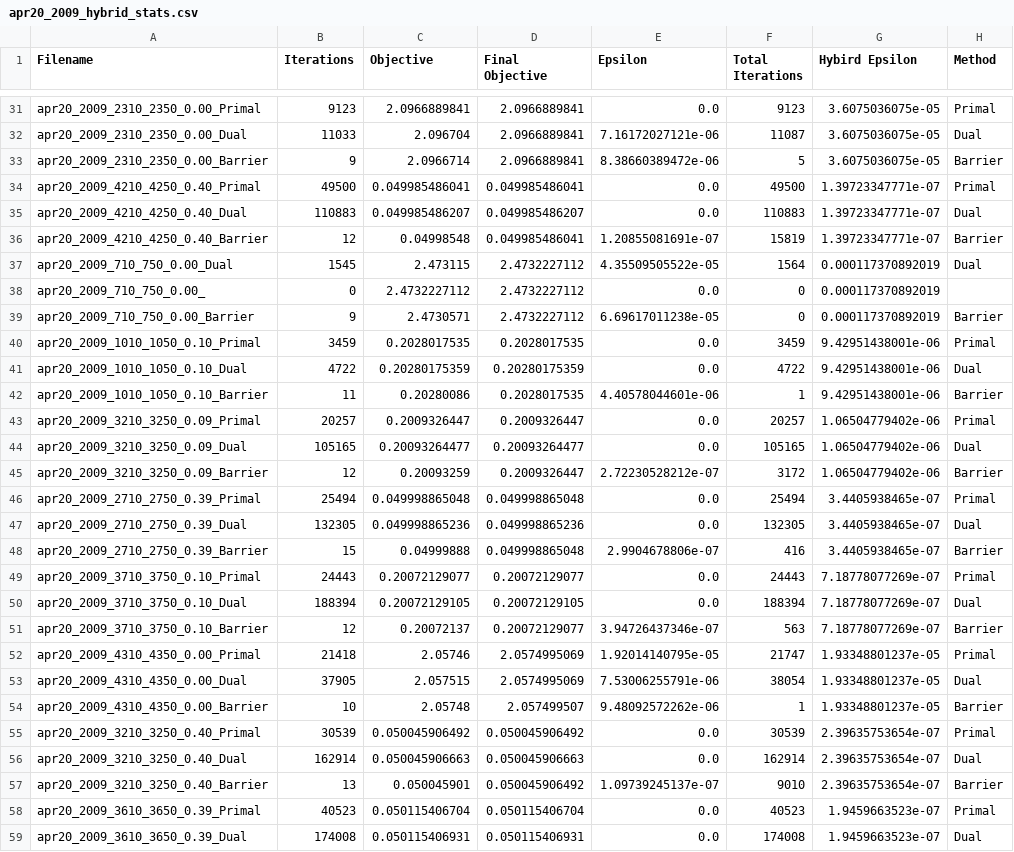
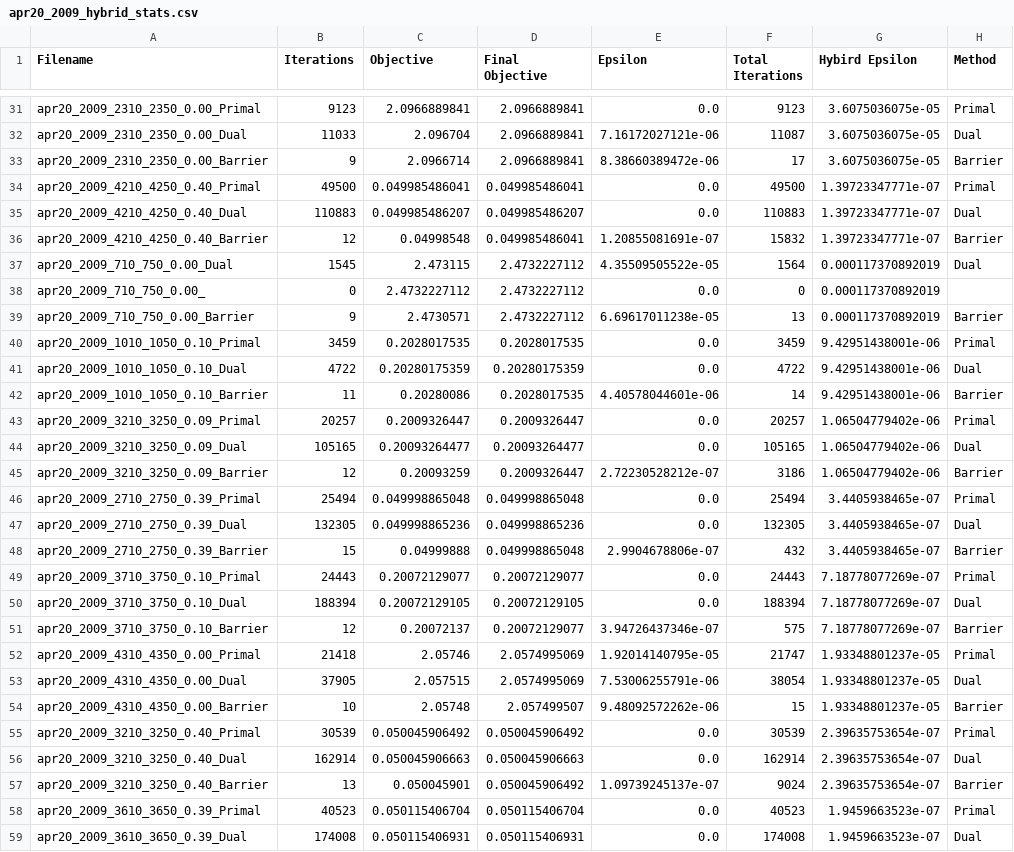
Before and after one commit to nealeyoung/fastpc, a CSV file: trunk/dev/test_mps/output_cplex/apr20_2009_hybrid_stats.csv, drawn as a sheet; only a part is shown, gaps mark what is left out; the diff covers the shown part only.

```diff
--- a/trunk/dev/test_mps/output_cplex/apr20_2009_hybrid_stats.csv
+++ b/trunk/dev/test_mps/output_cplex/apr20_2009_hybrid_stats.csv
@@ -32,27 +32,27 @@ apr20_2009_2310_2350_0.00_Primal,9123,2.0966889841,2.0966889841,0.0,9123,3.60750
 apr20_2009_2310_2350_0.00_Dual,11033,2.096704,2.0966889841,7.16172027121e-06,11087,3.6075036075e-05,Dual
-apr20_2009_2310_2350_0.00_Barrier,9,2.0966714,2.0966889841,8.38660389472e-06,5,3.6075036075e-05,Barrier
+apr20_2009_2310_2350_0.00_Barrier,9,2.0966714,2.0966889841,8.38660389472e-06,17,3.6075036075e-05,Barrier
 apr20_2009_4210_4250_0.40_Primal,49500,0.049985486041,0.049985486041,0.0,49500,1.39723347771e-07,Primal
 apr20_2009_4210_4250_0.40_Dual,110883,0.049985486207,0.049985486207,0.0,110883,1.39723347771e-07,Dual
-apr20_2009_4210_4250_0.40_Barrier,12,0.04998548,0.049985486041,1.20855081691e-07,15819,1.39723347771e-07,Barrier
+apr20_2009_4210_4250_0.40_Barrier,12,0.04998548,0.049985486041,1.20855081691e-07,15832,1.39723347771e-07,Barrier
 apr20_2009_710_750_0.00_Dual,1545,2.473115,2.4732227112,4.35509505522e-05,1564,0.000117370892019,Dual
 apr20_2009_710_750_0.00_,0,2.4732227112,2.4732227112,0.0,0,0.000117370892019,
-apr20_2009_710_750_0.00_Barrier,9,2.4730571,2.4732227112,6.69617011238e-05,0,0.000117370892019,Barrier
+apr20_2009_710_750_0.00_Barrier,9,2.4730571,2.4732227112,6.69617011238e-05,13,0.000117370892019,Barrier
 apr20_2009_1010_1050_0.10_Primal,3459,0.2028017535,0.2028017535,0.0,3459,9.42951438001e-06,Primal
 apr20_2009_1010_1050_0.10_Dual,4722,0.20280175359,0.20280175359,0.0,4722,9.42951438001e-06,Dual
-apr20_2009_1010_1050_0.10_Barrier,11,0.20280086,0.2028017535,4.40578044601e-06,1,9.42951438001e-06,Barrier
+apr20_2009_1010_1050_0.10_Barrier,11,0.20280086,0.2028017535,4.40578044601e-06,14,9.42951438001e-06,Barrier
 apr20_2009_3210_3250_0.09_Primal,20257,0.2009326447,0.2009326447,0.0,20257,1.06504779402e-06,Primal
 apr20_2009_3210_3250_0.09_Dual,105165,0.20093264477,0.20093264477,0.0,105165,1.06504779402e-06,Dual
-apr20_2009_3210_3250_0.09_Barrier,12,0.20093259,0.2009326447,2.72230528212e-07,3172,1.06504779402e-06,Barrier
+apr20_2009_3210_3250_0.09_Barrier,12,0.20093259,0.2009326447,2.72230528212e-07,3186,1.06504779402e-06,Barrier
 apr20_2009_2710_2750_0.39_Primal,25494,0.049998865048,0.049998865048,0.0,25494,3.4405938465e-07,Primal
 apr20_2009_2710_2750_0.39_Dual,132305,0.049998865236,0.049998865236,0.0,132305,3.4405938465e-07,Dual
-apr20_2009_2710_2750_0.39_Barrier,15,0.04999888,0.049998865048,2.9904678806e-07,416,3.4405938465e-07,Barrier
+apr20_2009_2710_2750_0.39_Barrier,15,0.04999888,0.049998865048,2.9904678806e-07,432,3.4405938465e-07,Barrier
 apr20_2009_3710_3750_0.10_Primal,24443,0.20072129077,0.20072129077,0.0,24443,7.18778077269e-07,Primal
 apr20_2009_3710_3750_0.10_Dual,188394,0.20072129105,0.20072129105,0.0,188394,7.18778077269e-07,Dual
-apr20_2009_3710_3750_0.10_Barrier,12,0.20072137,0.20072129077,3.94726437346e-07,563,7.18778077269e-07,Barrier
+apr20_2009_3710_3750_0.10_Barrier,12,0.20072137,0.20072129077,3.94726437346e-07,575,7.18778077269e-07,Barrier
 apr20_2009_4310_4350_0.00_Primal,21418,2.05746,2.0574995069,1.92014140795e-05,21747,1.93348801237e-05,Primal
 apr20_2009_4310_4350_0.00_Dual,37905,2.057515,2.0574995069,7.53006255791e-06,38054,1.93348801237e-05,Dual
-apr20_2009_4310_4350_0.00_Barrier,10,2.05748,2.057499507,9.48092572262e-06,1,1.93348801237e-05,Barrier
+apr20_2009_4310_4350_0.00_Barrier,10,2.05748,2.057499507,9.48092572262e-06,15,1.93348801237e-05,Barrier
 apr20_2009_3210_3250_0.40_Primal,30539,0.050045906492,0.050045906492,0.0,30539,2.39635753654e-07,Primal
 apr20_2009_3210_3250_0.40_Dual,162914,0.050045906663,0.050045906663,0.0,162914,2.39635753654e-07,Dual
-apr20_2009_3210_3250_0.40_Barrier,13,0.050045901,0.050045906492,1.09739245137e-07,9010,2.39635753654e-07,Barrier
+apr20_2009_3210_3250_0.40_Barrier,13,0.050045901,0.050045906492,1.09739245137e-07,9024,2.39635753654e-07,Barrier
 apr20_2009_3610_3650_0.39_Primal,40523,0.050115406704,0.050115406704,0.0,40523,1.9459663523e-07,Primal
```
Also changed, not shown: 106 edited cells elsewhere in this file, trunk/dev/test_mps/output/jun16_sparse_run_stats.csv, trunk/dev/test_mps/output/jun18_2009_run_stats.csv, 17 other files.
